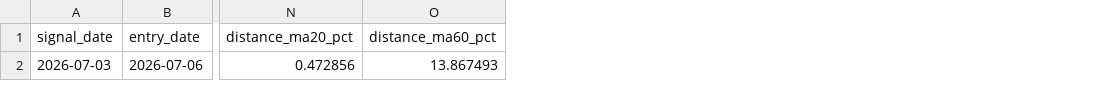
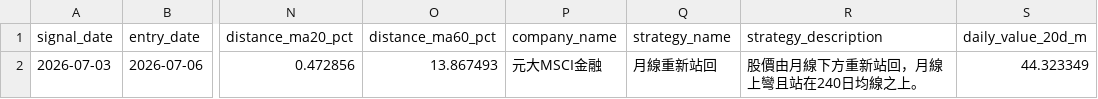
Before and after one commit to KevinYang515/disposal-signals, a CSV file: data/whale_research/recommended_candidates.csv, drawn as a sheet; only a part is shown, gaps mark what is left out; the diff names each change by its address in the sheet, - before the commit and + after, or states it on an @@ line.

Commit message:
feat: clarify whale signals and add exit-rule validation

```diff
--- a/data/whale_research/recommended_candidates.csv
+++ b/data/whale_research/recommended_candidates.csv
+column P (company_name), row 2: 元大MSCI金融
+column Q (strategy_name), row 2: 月線重新站回
+column R (strategy_description), row 2: 股價由月線下方重新站回，月線上彎且站在240日均線之上。
+column S (daily_value_20d_m), row 2: 44.323349
```
Also changed, not shown: 4 other files.
